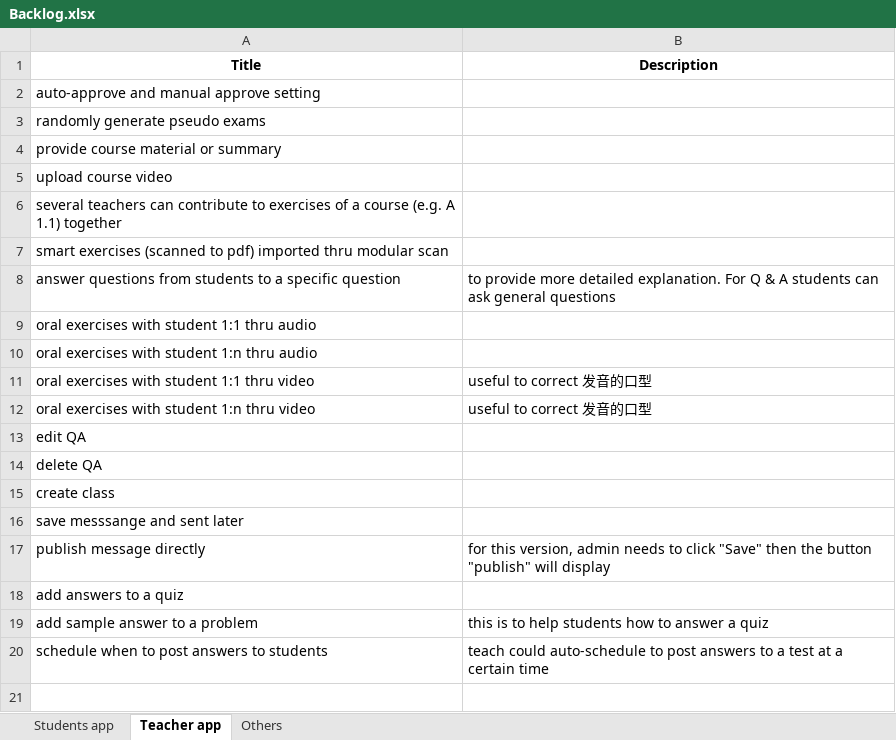
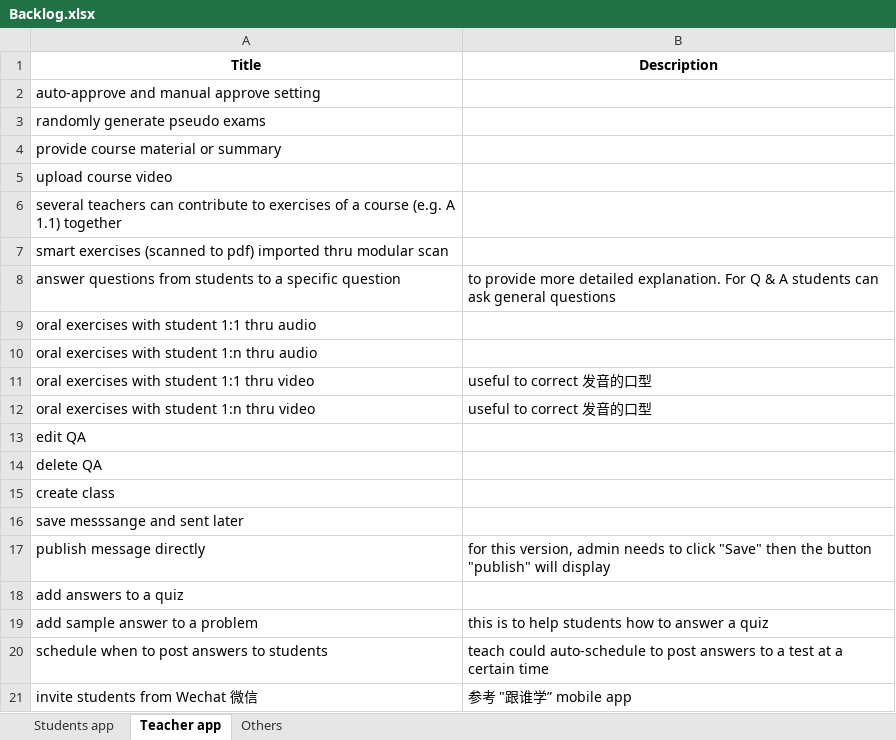
Before and after one commit to joechina/eclasso2o, an Excel workbook: Parrot-PM-Spec/Backlog.xlsx, sheet Teacher app, drawn as a sheet; values as stored, in another font and other column widths than the file's, no borders; the diff names each change by its address in the sheet, - before the commit and + after, or states it on an @@ line.

```diff
--- a/Parrot-PM-Spec/Backlog.xlsx (sheet Teacher app)
+++ b/Parrot-PM-Spec/Backlog.xlsx (sheet Teacher app)
+row 21: invite students from Wechat 微信 | 参考 "跟谁学” mobile app
```
Also changed, not shown: 14 other files.
